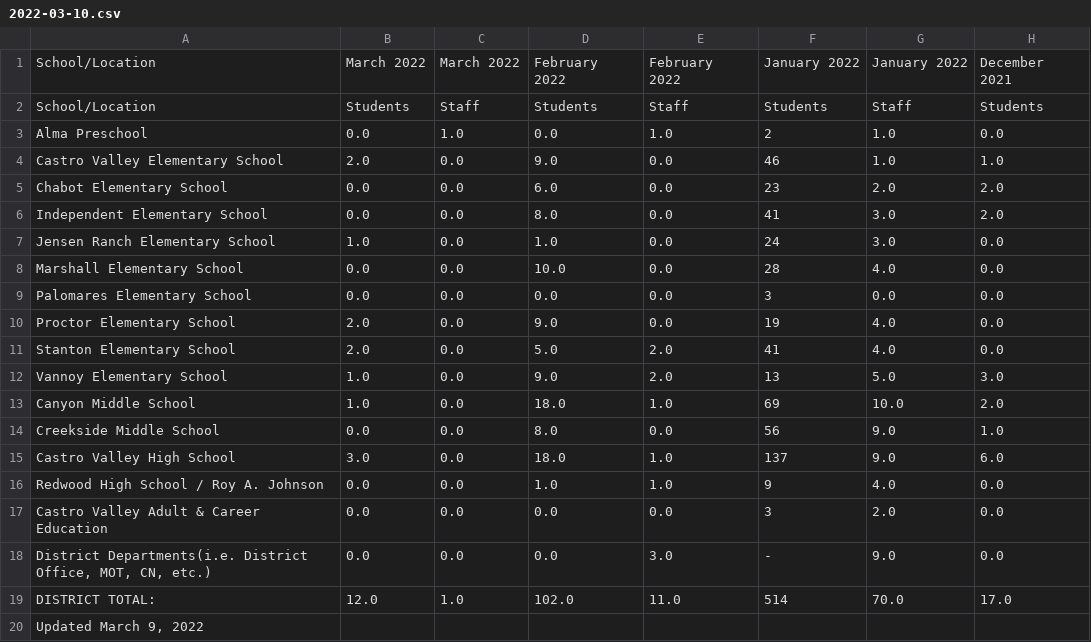
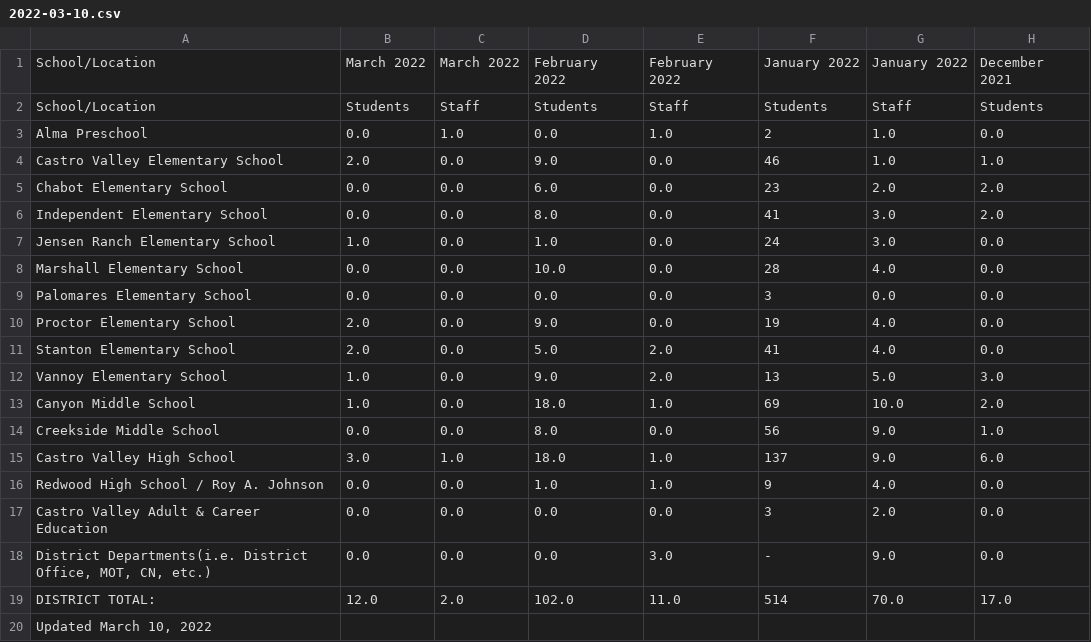
Before and after one commit to tctree333/CVUSD-COVID19-Cases, a CSV file: data/csv/2022-03-10.csv, drawn as a sheet; only a part is shown; the diff names each change by its address in the sheet, - before the commit and + after, or states it on an @@ line.

```diff
--- a/data/csv/2022-03-10.csv
+++ b/data/csv/2022-03-10.csv
-C15: 0.0
+C15: 1.0
-C19: 1.0
+C19: 2.0
-A20: Updated March 9, 2022
+A20: Updated March 10, 2022
```
Also changed, not shown: 1 other file.
